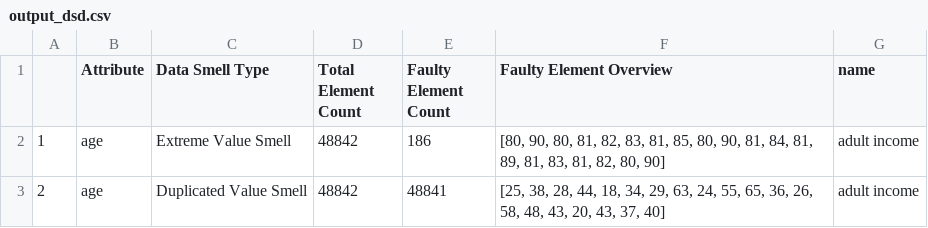
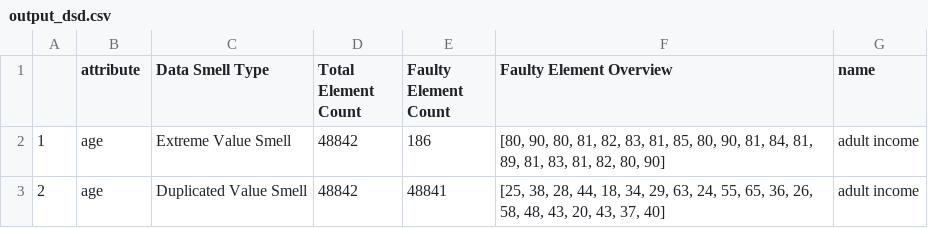
Before and after one commit to DinoDx/Thesis-repo, a CSV file: output_dsd.csv, drawn as a sheet; only a part is shown.

```diff
--- a/output_dsd.csv
+++ b/output_dsd.csv
@@ -1,2 +1,2 @@
-,Attribute,Data Smell Type,Total Element Count,Faulty Element Count,Faulty Element Overview,name
+,attribute,Data Smell Type,Total Element Count,Faulty Element Count,Faulty Element Overview,name
 1,age,Extreme Value Smell,48842,186,"[80, 90, 80, 81, 82, 83, 81, 85, 80, 90, 81, 84, 81, 89, 81, 83, 81, 82, 80, 90]",adult income
```
Also changed, not shown: 3 other files.
